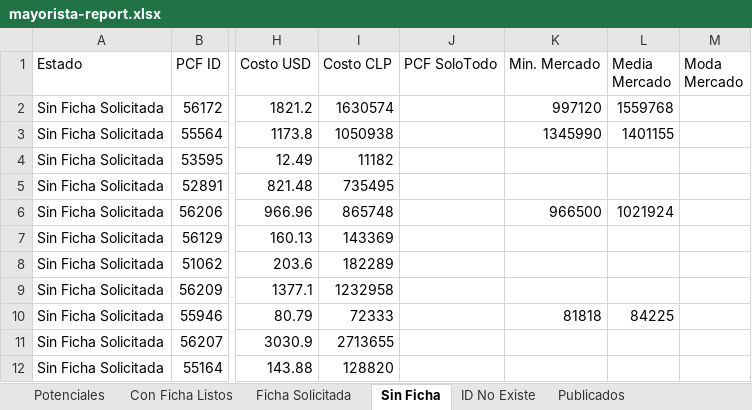
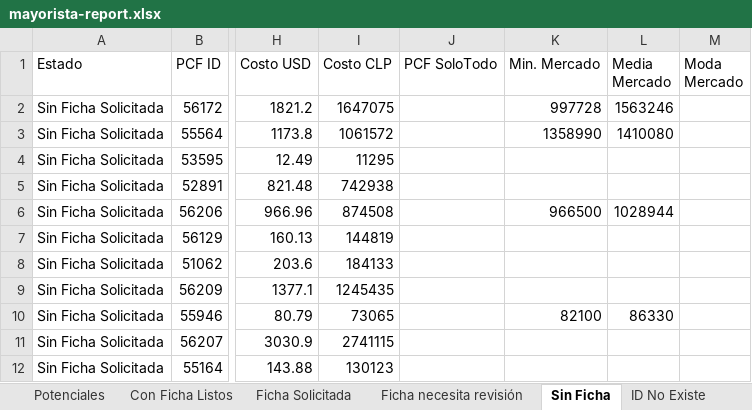
Before and after one commit to aincatoni/pcfactory-monitor-mayoristas, an Excel workbook: mayorista-report.xlsx, sheet Sin Ficha, drawn as a sheet; only a part is shown, gaps mark what is left out; values as stored, in another font and other column widths than the file's, no borders; the diff names each change by its address in the sheet, - before the commit and + after, or states it on an @@ line.

```diff
--- a/mayorista-report.xlsx (sheet Sin Ficha)
+++ b/mayorista-report.xlsx (sheet Sin Ficha)
+sheet tab: Ficha necesita revisión
-I2 (Costo CLP): 1630574
+I2 (Costo CLP): 1647075
-K2 (Min. Mercado): 997120
+K2 (Min. Mercado): 997728
-L2 (Media Mercado): 1559768
+L2 (Media Mercado): 1563246
-I3 (Costo CLP): 1050938
+I3 (Costo CLP): 1061572
-K3 (Min. Mercado): 1345990
+K3 (Min. Mercado): 1358990
-L3 (Media Mercado): 1401155
+L3 (Media Mercado): 1410080
-I4 (Costo CLP): 11182
+I4 (Costo CLP): 11295
-I5 (Costo CLP): 735495
+I5 (Costo CLP): 742938
-I6 (Costo CLP): 865748
+I6 (Costo CLP): 874508
-L6 (Media Mercado): 1021924
+L6 (Media Mercado): 1028944
-I7 (Costo CLP): 143369
+I7 (Costo CLP): 144819
-I8 (Costo CLP): 182289
+I8 (Costo CLP): 184133
-I9 (Costo CLP): 1232958
+I9 (Costo CLP): 1245435
-I10 (Costo CLP): 72333
+I10 (Costo CLP): 73065
-K10 (Min. Mercado): 81818
+K10 (Min. Mercado): 82100
-L10 (Media Mercado): 84225
+L10 (Media Mercado): 86330
-I11 (Costo CLP): 2713655
+I11 (Costo CLP): 2741115
-I12 (Costo CLP): 128820
+I12 (Costo CLP): 130123
```
Also changed, not shown: sheet Publicados, sheet Potenciales, sheet ID No Existe, sheet Con Ficha Listos, sheet Ficha Solicitada, 2 other files.
